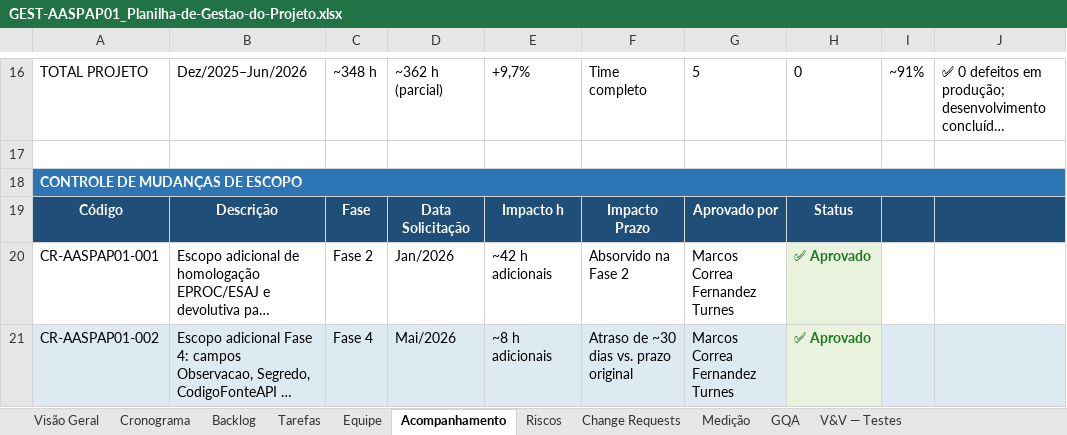
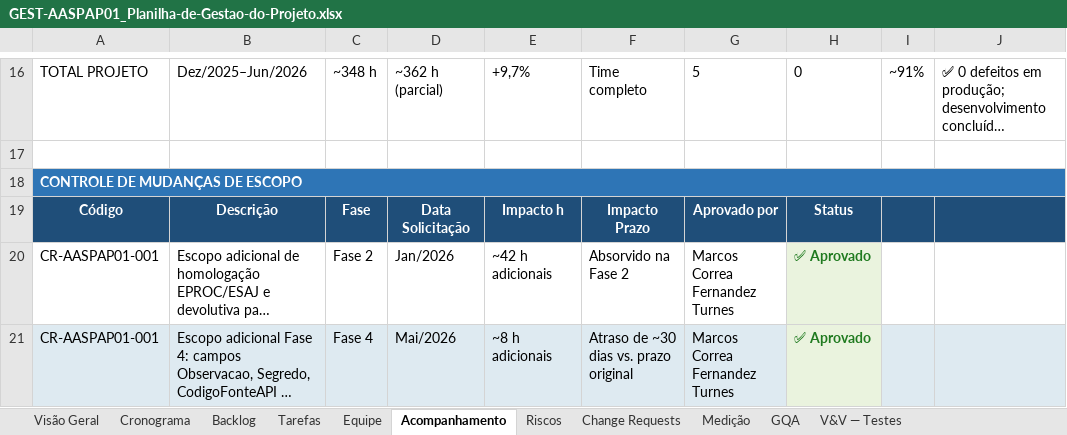
Before and after one commit to abraao05/MPS-repository, an Excel workbook: mps-nivel-c/oficial/04_registros/AASP_Andamento-Processuais/GEST-AASPAP01_Planilha-de-Gestao-do-Projeto.xlsx, sheet Acompanhamento, drawn as a sheet; only a part is shown, gaps mark what is left out; long unchanged cells end in …; values as stored, in another font and other column widths than the file's, no borders; the diff names each change by its address in the sheet, - before the commit and + after, or states it on an @@ line.

```diff
--- a/mps-nivel-c/oficial/04_registros/AASP_Andamento-Processuais/GEST-AASPAP01_Planilha-de-Gestao-do-Projeto.xlsx (sheet Acompanhamento)
+++ b/mps-nivel-c/oficial/04_registros/AASP_Andamento-Processuais/GEST-AASPAP01_Planilha-de-Gestao-do-Projeto.xlsx (sheet Acompanhamento)
-A21: CR-AASPAP01-002
+A21: CR-AASPAP01-001
```
Also changed, not shown: sheet Change Requests, mps-nivel-c/oficial/04_registros/AASP_CNJ/GEST-AASPCNJ01_Planilha-de-Gestao-do-Projeto.xlsx, 34 other files.
